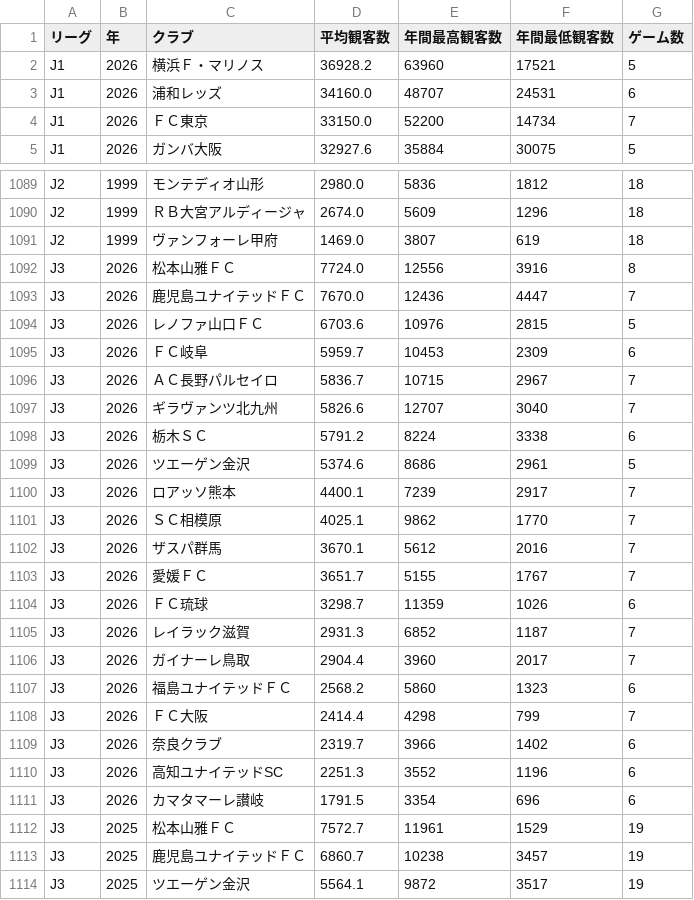
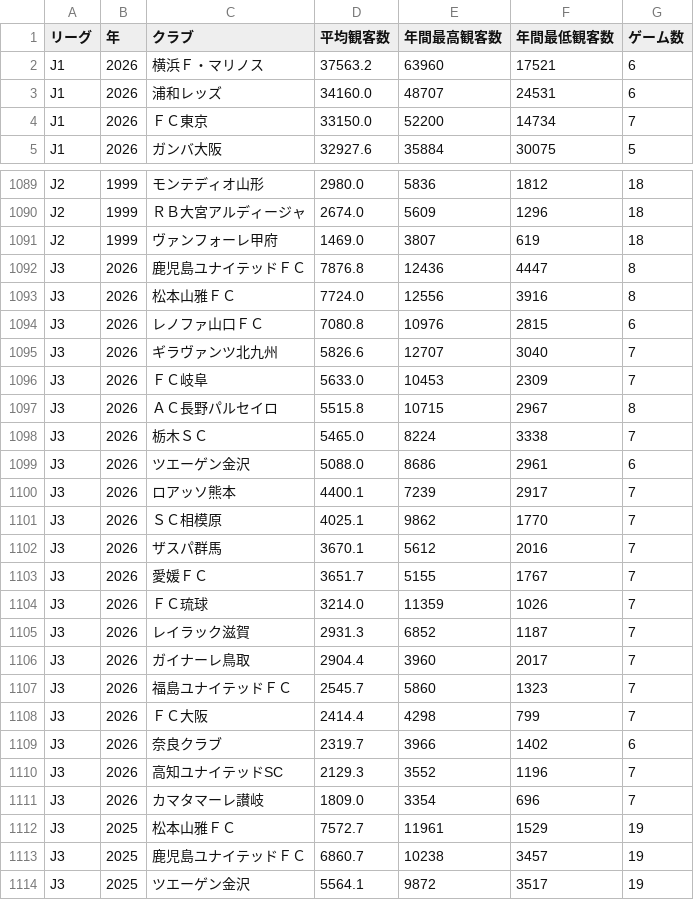
Before and after one commit to jleague-big-club/jleague-big-club, a CSV file: data/attendancefigure.csv, drawn as a sheet; only a part is shown, gaps mark what is left out; the diff covers the shown part only.

Commit message:
Auto-update attendance data

```diff
--- a/data/attendancefigure.csv
+++ b/data/attendancefigure.csv
@@ -1,3 +1,3 @@
 リーグ,年,クラブ,平均観客数,年間最高観客数,年間最低観客数,ゲーム数
-J1,2026,横浜Ｆ・マリノス,36928.2,63960,17521,5
+J1,2026,横浜Ｆ・マリノス,37563.2,63960,17521,6
 J1,2026,浦和レッズ,34160.0,48707,24531,6
@@ -1091,10 +1091,10 @@ J2,1999,ＲＢ大宮アルディージャ,2674.0,5609,1296,18
 J2,1999,ヴァンフォーレ甲府,1469.0,3807,619,18
+J3,2026,鹿児島ユナイテッドＦＣ,7876.8,12436,4447,8
 J3,2026,松本山雅ＦＣ,7724.0,12556,3916,8
-J3,2026,鹿児島ユナイテッドＦＣ,7670.0,12436,4447,7
-J3,2026,レノファ山口ＦＣ,6703.6,10976,2815,5
-J3,2026,ＦＣ岐阜,5959.7,10453,2309,6
-J3,2026,ＡＣ長野パルセイロ,5836.7,10715,2967,7
+J3,2026,レノファ山口ＦＣ,7080.8,10976,2815,6
 J3,2026,ギラヴァンツ北九州,5826.6,12707,3040,7
-J3,2026,栃木ＳＣ,5791.2,8224,3338,6
-J3,2026,ツエーゲン金沢,5374.6,8686,2961,5
+J3,2026,ＦＣ岐阜,5633.0,10453,2309,7
+J3,2026,ＡＣ長野パルセイロ,5515.8,10715,2967,8
+J3,2026,栃木ＳＣ,5465.0,8224,3338,7
+J3,2026,ツエーゲン金沢,5088.0,8686,2961,6
 J3,2026,ロアッソ熊本,4400.1,7239,2917,7
@@ -1103,10 +1103,10 @@ J3,2026,ザスパ群馬,3670.1,5612,2016,7
 J3,2026,愛媛ＦＣ,3651.7,5155,1767,7
-J3,2026,ＦＣ琉球,3298.7,11359,1026,6
+J3,2026,ＦＣ琉球,3214.0,11359,1026,7
 J3,2026,レイラック滋賀,2931.3,6852,1187,7
 J3,2026,ガイナーレ鳥取,2904.4,3960,2017,7
-J3,2026,福島ユナイテッドＦＣ,2568.2,5860,1323,6
+J3,2026,福島ユナイテッドＦＣ,2545.7,5860,1323,7
 J3,2026,ＦＣ大阪,2414.4,4298,799,7
 J3,2026,奈良クラブ,2319.7,3966,1402,6
-J3,2026,高知ユナイテッドSC,2251.3,3552,1196,6
-J3,2026,カマタマーレ讃岐,1791.5,3354,696,6
+J3,2026,高知ユナイテッドSC,2129.3,3552,1196,7
+J3,2026,カマタマーレ讃岐,1809.0,3354,696,7
 J3,2025,松本山雅ＦＣ,7572.7,11961,1529,19
```
Also changed, not shown: 2 added rows, 2 removed rows and 38 edited cells elsewhere in this file.
